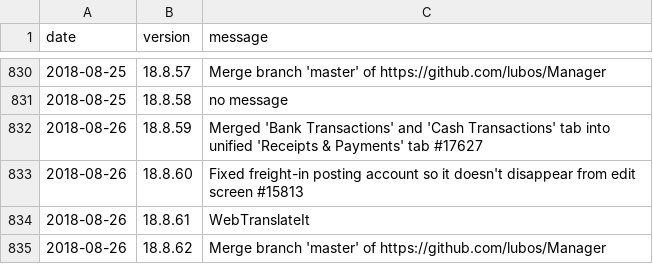
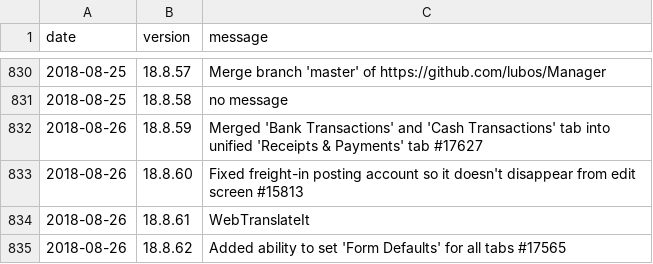
Before and after one commit to amankwa/www.manager.io, a CSV file: _data/releases.csv, drawn as a sheet; only a part is shown, gaps mark what is left out.

Commit message:
no message

```diff
--- a/_data/releases.csv
+++ b/_data/releases.csv
@@ -834,2 +834,2 @@ date,version,message
 2018-08-26,18.8.61,"WebTranslateIt"
-2018-08-26,18.8.62,"Merge branch 'master' of https://github.com/lubos/Manager"
+2018-08-26,18.8.62,"Added ability to set 'Form Defaults' for all tabs #17565"
```
